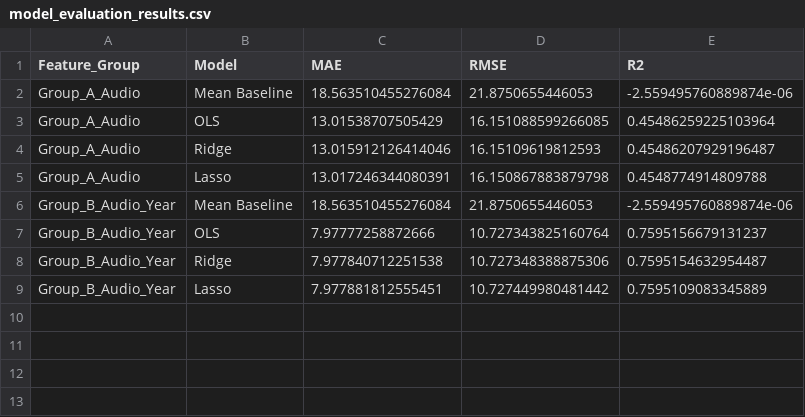
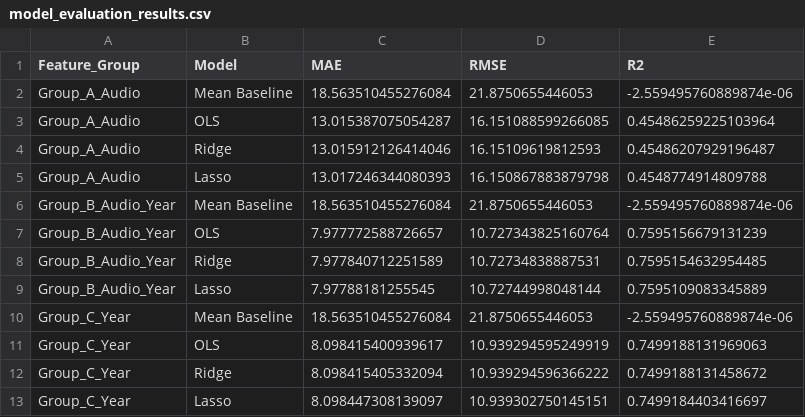
Before and after one commit to XingpengSang/5001groupproject, a CSV file: output/model_evaluation_results.csv, drawn as a sheet.

Commit message:
Add Spotify year analysis and figures

```diff
--- a/output/model_evaluation_results.csv
+++ b/output/model_evaluation_results.csv
@@ -2,8 +2,12 @@
 Group_A_Audio,Mean Baseline,18.563510455276084,21.8750655446053,-2.559495760889874e-06
-Group_A_Audio,OLS,13.01538707505429,16.151088599266085,0.45486259225103964
+Group_A_Audio,OLS,13.015387075054287,16.151088599266085,0.45486259225103964
 Group_A_Audio,Ridge,13.015912126414046,16.15109619812593,0.45486207929196487
-Group_A_Audio,Lasso,13.017246344080391,16.150867883879798,0.4548774914809788
+Group_A_Audio,Lasso,13.017246344080393,16.150867883879798,0.4548774914809788
 Group_B_Audio_Year,Mean Baseline,18.563510455276084,21.8750655446053,-2.559495760889874e-06
-Group_B_Audio_Year,OLS,7.97777258872666,10.727343825160764,0.7595156679131237
-Group_B_Audio_Year,Ridge,7.977840712251538,10.727348388875306,0.7595154632954487
-Group_B_Audio_Year,Lasso,7.977881812555451,10.727449980481442,0.7595109083345889
+Group_B_Audio_Year,OLS,7.977772588726657,10.727343825160764,0.7595156679131239
+Group_B_Audio_Year,Ridge,7.977840712251589,10.72734838887531,0.7595154632954485
+Group_B_Audio_Year,Lasso,7.97788181255545,10.72744998048144,0.7595109083345889
+Group_C_Year,Mean Baseline,18.563510455276084,21.8750655446053,-2.559495760889874e-06
+Group_C_Year,OLS,8.098415400939617,10.939294595249919,0.7499188131969063
+Group_C_Year,Ridge,8.098415405332094,10.939294596366222,0.7499188131458672
+Group_C_Year,Lasso,8.098447308139097,10.939302750145151,0.7499184403416697
```
Also changed, not shown: 9 other files.
